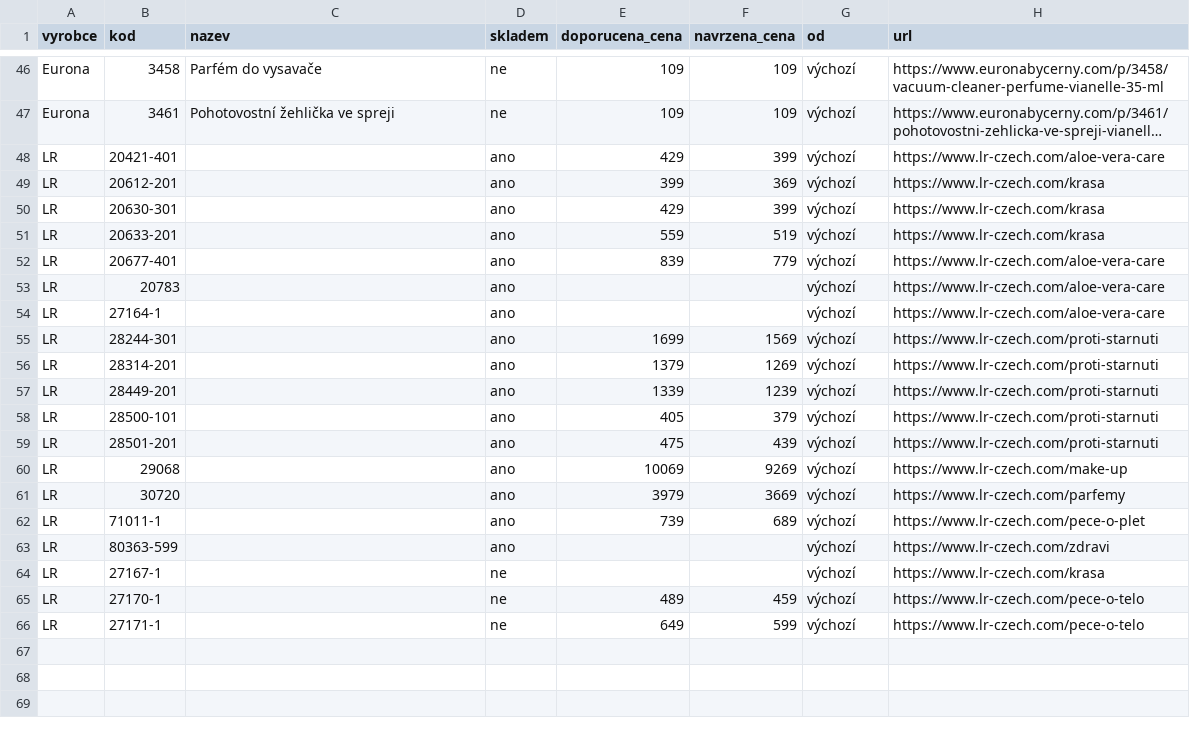
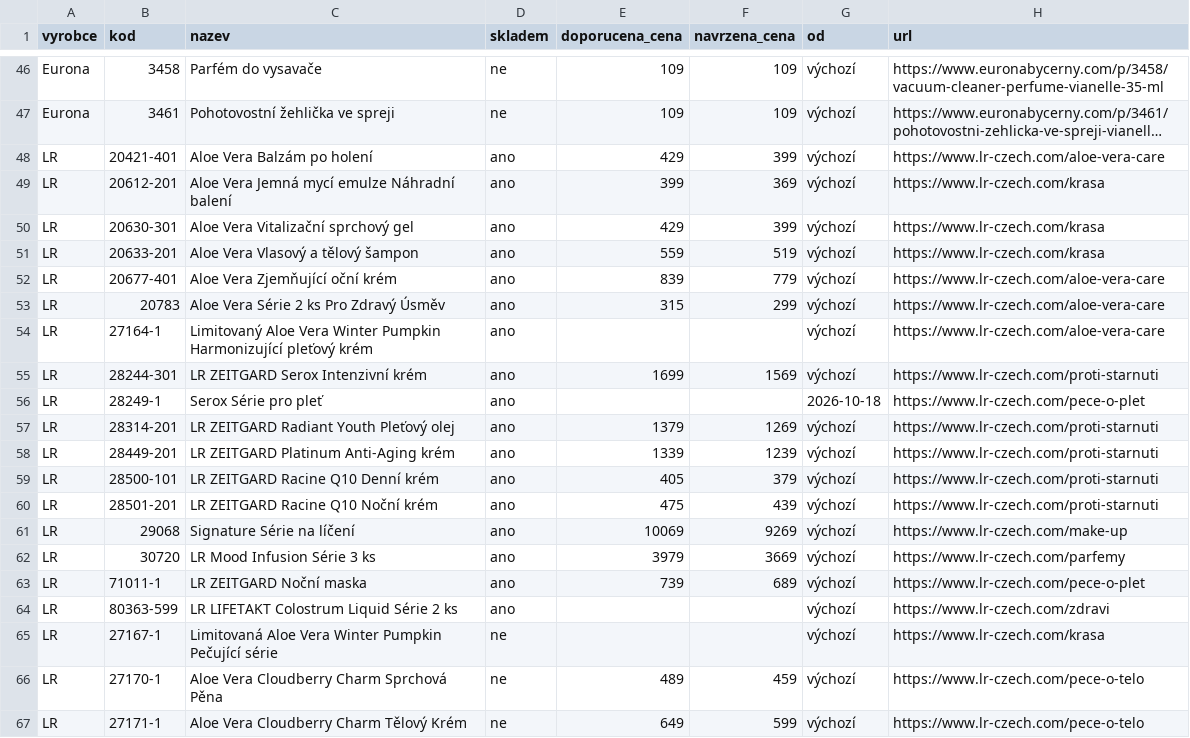
Before and after one commit to Stzboril/kosmetikaeva-sklad, a CSV file: prehled/nove_u_dodavatele.csv, drawn as a sheet; only a part is shown, gaps mark what is left out; long unchanged cells end in …; addresses are those after the commit; the diff names each change by its address in the sheet, - before the commit and + after, or states it on an @@ line.

```diff
--- a/prehled/nove_u_dodavatele.csv
+++ b/prehled/nove_u_dodavatele.csv
-C48 (nazev): (empty)
+C48 (nazev): Aloe Vera Balzám po holení
-C49 (nazev): (empty)
+C49 (nazev): Aloe Vera Jemná mycí emulze Náhradní balení
-C50 (nazev): (empty)
+C50 (nazev): Aloe Vera Vitalizační sprchový gel
-C51 (nazev): (empty)
+C51 (nazev): Aloe Vera Vlasový a tělový šampon
-C52 (nazev): (empty)
+C52 (nazev): Aloe Vera Zjemňující oční krém
-C53 (nazev): (empty)
+C53 (nazev): Aloe Vera Série 2 ks Pro Zdravý Úsměv
-E53 (doporucena_cena): (empty)
+E53 (doporucena_cena): 315
-F53 (navrzena_cena): (empty)
+F53 (navrzena_cena): 299
-C54 (nazev): (empty)
+C54 (nazev): Limitovaný Aloe Vera Winter Pumpkin Harmonizující pleťový krém
-C55 (nazev): (empty)
+C55 (nazev): LR ZEITGARD Serox Intenzivní krém
+row 56: LR | 28249-1 | Serox Série pro pleť | ano |  |  | 2026-10-18 | https://www.lr-czech.com/pece-o-plet
-C57 (nazev): (empty)
+C57 (nazev): LR ZEITGARD Radiant Youth Pleťový olej
-C58 (nazev): (empty)
+C58 (nazev): LR ZEITGARD Platinum Anti-Aging krém
-C59 (nazev): (empty)
+C59 (nazev): LR ZEITGARD Racine Q10 Denní krém
-C60 (nazev): (empty)
+C60 (nazev): LR ZEITGARD Racine Q10 Noční krém
-C61 (nazev): (empty)
+C61 (nazev): Signature Série na líčení
-C62 (nazev): (empty)
+C62 (nazev): LR Mood Infusion Série 3 ks
-C63 (nazev): (empty)
+C63 (nazev): LR ZEITGARD Noční maska
-C64 (nazev): (empty)
+C64 (nazev): LR LIFETAKT Colostrum Liquid Série 2 ks
-C65 (nazev): (empty)
+C65 (nazev): Limitovaná Aloe Vera Winter Pumpkin Pečující série
-C66 (nazev): (empty)
+C66 (nazev): Aloe Vera Cloudberry Charm Sprchová Pěna
-C67 (nazev): (empty)
+C67 (nazev): Aloe Vera Cloudberry Charm Tělový Krém
```
Also changed, not shown: 4 other files.
